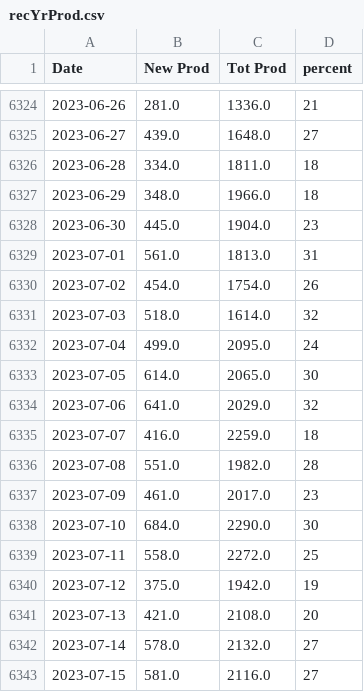
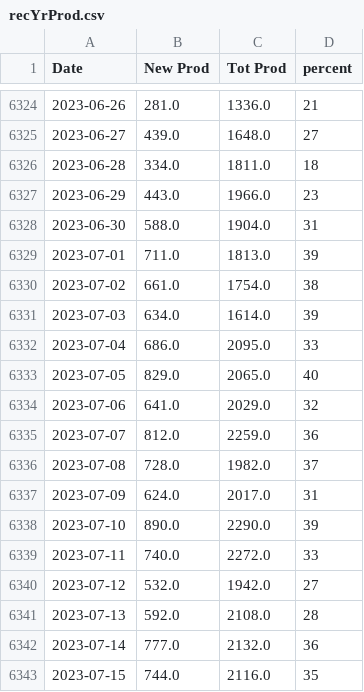
Before and after one commit to crbuch/prod, a CSV file: data/ST/recYrProd.csv, drawn as a sheet; only a part is shown, gaps mark what is left out; the diff covers the shown part only.

Commit message:
bruce weaver #2 prod split

```diff
--- a/data/ST/recYrProd.csv
+++ b/data/ST/recYrProd.csv
@@ -6326,18 +6326,18 @@ Date,New Prod,Tot Prod,percent
 2023-06-28,334.0,1811.0,18
-2023-06-29,348.0,1966.0,18
-2023-06-30,445.0,1904.0,23
-2023-07-01,561.0,1813.0,31
-2023-07-02,454.0,1754.0,26
-2023-07-03,518.0,1614.0,32
-2023-07-04,499.0,2095.0,24
-2023-07-05,614.0,2065.0,30
+2023-06-29,443.0,1966.0,23
+2023-06-30,588.0,1904.0,31
+2023-07-01,711.0,1813.0,39
+2023-07-02,661.0,1754.0,38
+2023-07-03,634.0,1614.0,39
+2023-07-04,686.0,2095.0,33
+2023-07-05,829.0,2065.0,40
 2023-07-06,641.0,2029.0,32
-2023-07-07,416.0,2259.0,18
-2023-07-08,551.0,1982.0,28
-2023-07-09,461.0,2017.0,23
-2023-07-10,684.0,2290.0,30
-2023-07-11,558.0,2272.0,25
-2023-07-12,375.0,1942.0,19
-2023-07-13,421.0,2108.0,20
-2023-07-14,578.0,2132.0,27
-2023-07-15,581.0,2116.0,27
+2023-07-07,812.0,2259.0,36
+2023-07-08,728.0,1982.0,37
+2023-07-09,624.0,2017.0,31
+2023-07-10,890.0,2290.0,39
+2023-07-11,740.0,2272.0,33
+2023-07-12,532.0,1942.0,27
+2023-07-13,592.0,2108.0,28
+2023-07-14,777.0,2132.0,36
+2023-07-15,744.0,2116.0,35
```
Also changed, not shown: 154 edited cells elsewhere in this file, 3 other files.
